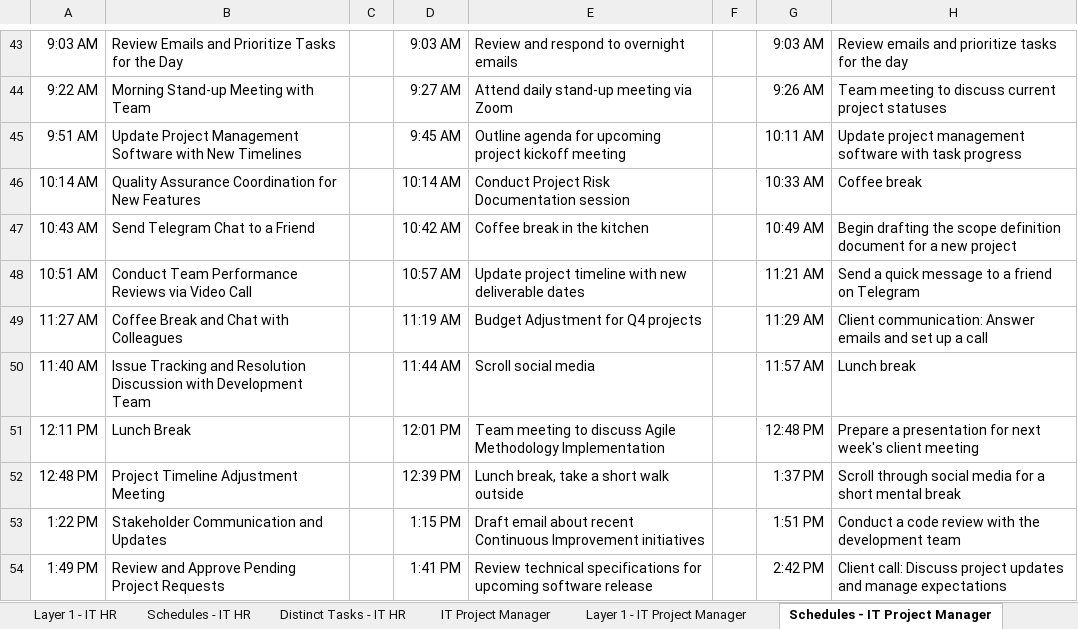
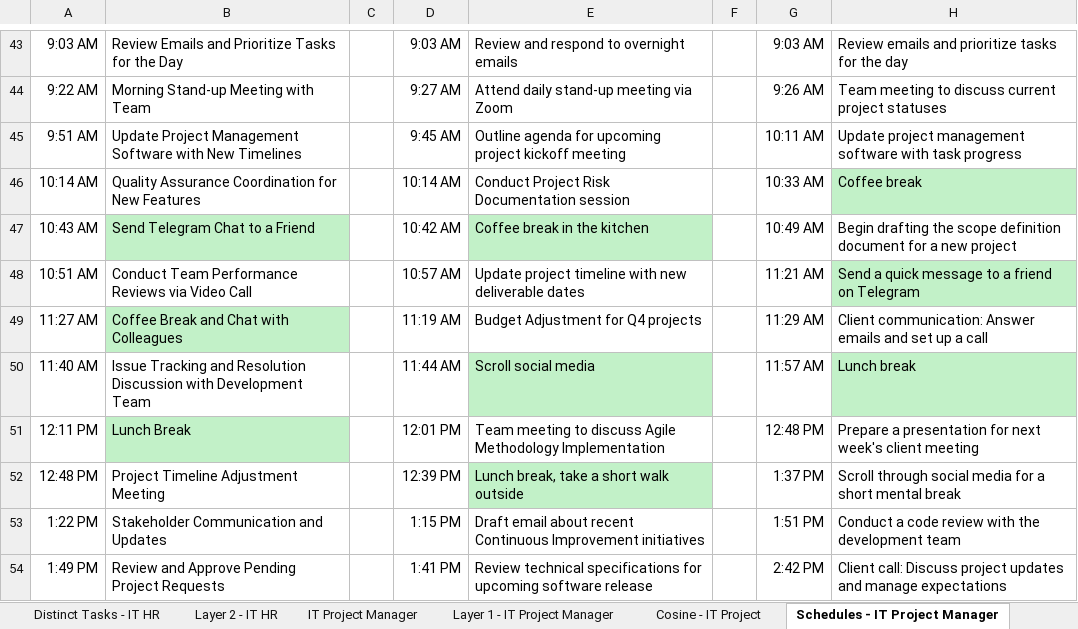
Before and after one commit to leecharlenej/NUS-Capstone, an Excel workbook: Scripts/Evaluation files/Evaluation Overview.xlsx, sheet Schedules - IT Project Manager, drawn as a sheet; only a part is shown, gaps mark what is left out; values as stored, in another font and other column widths than the file's, no borders; conditional formats not drawn; the diff covers the shown part only; the diff names each change by its address in the sheet, - before the commit and + after, or states it on an @@ line.

```diff
--- a/Scripts/Evaluation files/Evaluation Overview.xlsx (sheet Schedules - IT Project Manager)
+++ b/Scripts/Evaluation files/Evaluation Overview.xlsx (sheet Schedules - IT Project Manager)
+sheet tab: Layer 2 - IT HR
+sheet tab: Cosine - IT Project
-H46 fill: none
+H46 fill: #C2F1C8
-B47 fill: none
+B47 fill: #C2F1C8
-E47 fill: none
+E47 fill: #C2F1C8
-H48 fill: none
+H48 fill: #C2F1C8
-B49 fill: none
+B49 fill: #C2F1C8
-E50 fill: none
+E50 fill: #C2F1C8
-H50 fill: none
+H50 fill: #C2F1C8
-B51 fill: none
+B51 fill: #C2F1C8
-E52 fill: none
+E52 fill: #C2F1C8
```
Also changed, not shown: cell formats elsewhere in this sheet, sheet Layer 2, sheet Layer 2 - IT Project Man, sheet Overview, sheet Layer 1 - IT HR, sheet Distinct Tasks - IT HR, sheet Schedules - IT HR, other sheet tabs, hidden cells, 51 other files.
